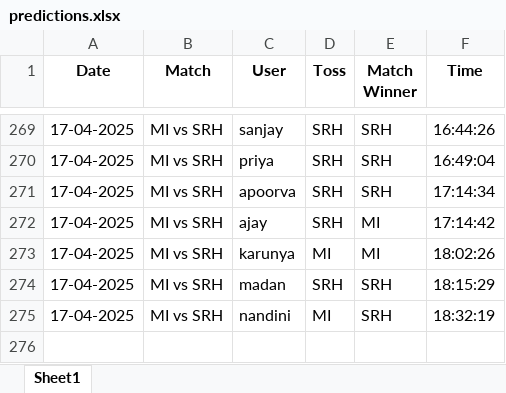
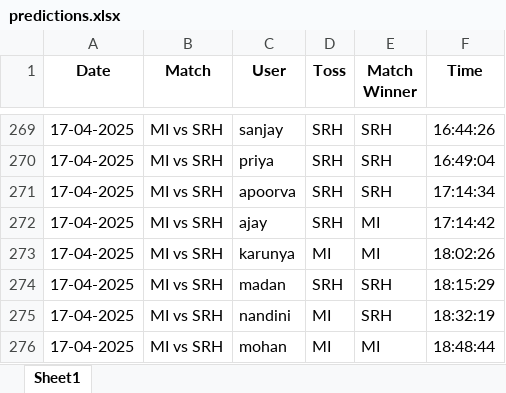
Before and after one commit to krshnavij/IPL_2025, an Excel workbook: predictions.xlsx, sheet Sheet1, drawn as a sheet; only a part is shown, gaps mark what is left out; values as stored, in another font and other column widths than the file's, no borders; the diff names each change by its address in the sheet, - before the commit and + after, or states it on an @@ line.

Commit message:
Update shared predictions

```diff
--- a/predictions.xlsx (sheet Sheet1)
+++ b/predictions.xlsx (sheet Sheet1)
+row 276: 17-04-2025 | MI vs SRH | mohan | MI | MI | 18:48:44
```
